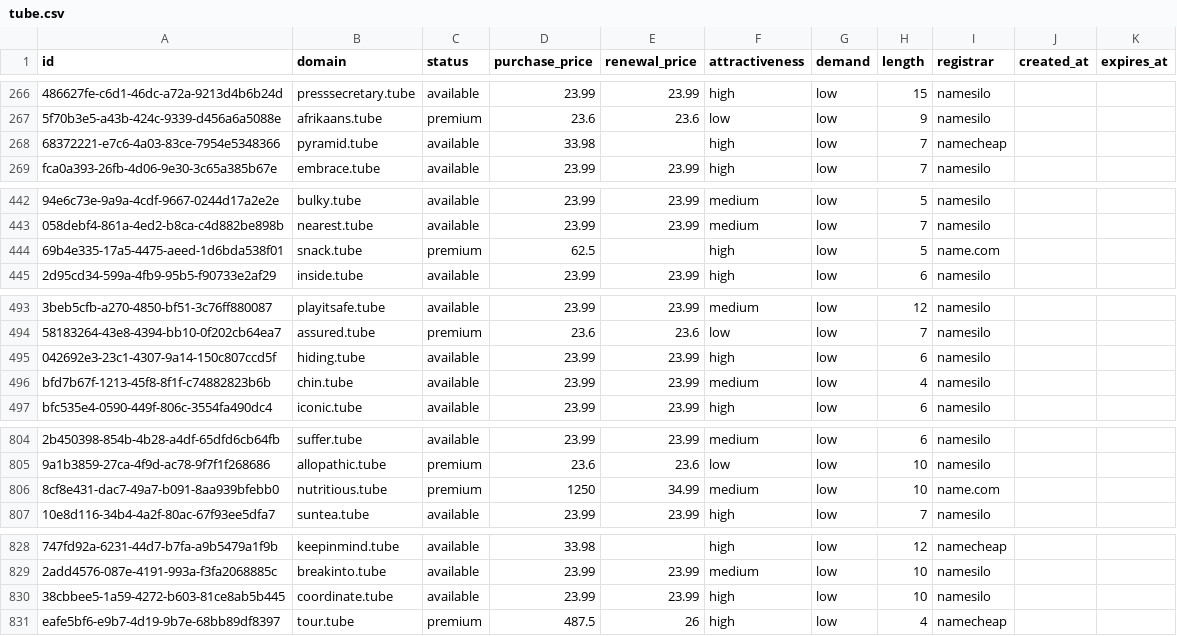
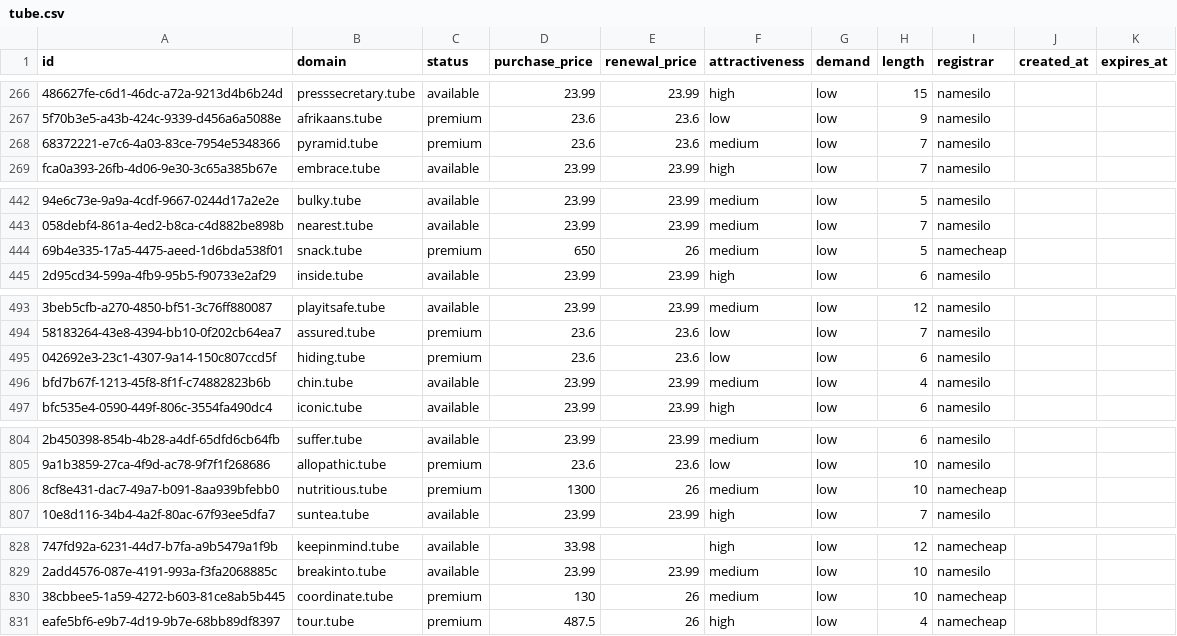
Before and after one commit to UniqueDomains/tube-oneword-domains, a CSV file: tube.csv, drawn as a sheet; only a part is shown, gaps mark what is left out; the diff names each change by its address in the sheet, - before the commit and + after, or states it on an @@ line.

Commit message:
Domains update

```diff
--- a/tube.csv
+++ b/tube.csv
-C268 (status): available
+C268 (status): premium
-D268 (purchase_price): 33.98
+D268 (purchase_price): 23.6
-E268 (renewal_price): (empty)
+E268 (renewal_price): 23.6
-F268 (attractiveness): high
+F268 (attractiveness): medium
-I268 (registrar): namecheap
+I268 (registrar): namesilo
-D444 (purchase_price): 62.5
+D444 (purchase_price): 650
-E444 (renewal_price): (empty)
+E444 (renewal_price): 26
-F444 (attractiveness): high
+F444 (attractiveness): medium
-I444 (registrar): name.com
+I444 (registrar): namecheap
-C495 (status): available
+C495 (status): premium
-D495 (purchase_price): 23.99
+D495 (purchase_price): 23.6
-E495 (renewal_price): 23.99
+E495 (renewal_price): 23.6
-F495 (attractiveness): high
+F495 (attractiveness): low
-D806 (purchase_price): 1250
+D806 (purchase_price): 1300
-E806 (renewal_price): 34.99
+E806 (renewal_price): 26
-I806 (registrar): name.com
+I806 (registrar): namecheap
-C830 (status): available
+C830 (status): premium
-D830 (purchase_price): 23.99
+D830 (purchase_price): 130
-E830 (renewal_price): 23.99
+E830 (renewal_price): 26
-F830 (attractiveness): high
+F830 (attractiveness): medium
-I830 (registrar): namesilo
+I830 (registrar): namecheap
```
Also changed, not shown: 4 other files.
